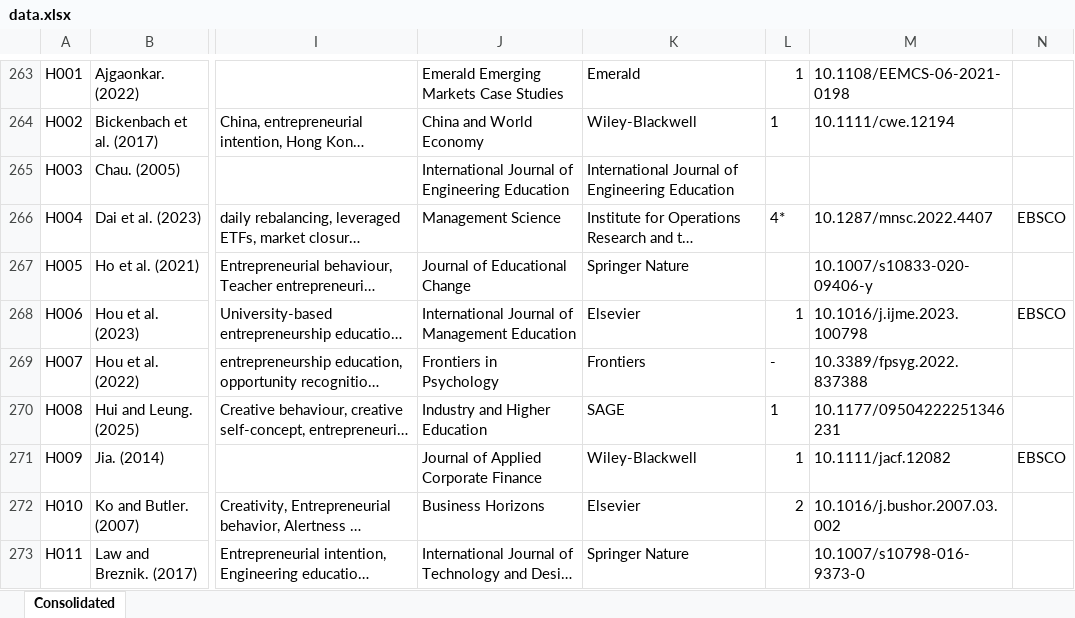
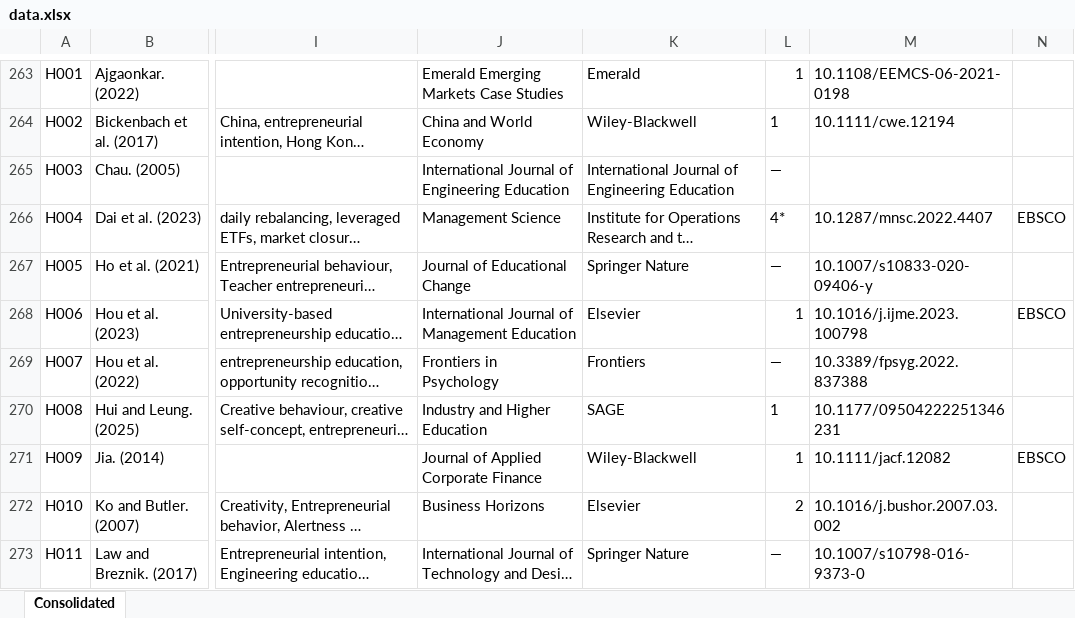
Before and after one commit to Joe-Chan-iStudio-Ltd/researchplymouth, an Excel workbook: slr/ei/data.xlsx, sheet Consolidated, drawn as a sheet; only a part is shown, gaps mark what is left out; long unchanged cells end in …; values as stored, in another font and other column widths than the file's, no borders; the diff covers the shown part only; the diff names each change by its address in the sheet, - before the commit and + after, or states it on an @@ line.

```diff
--- a/slr/ei/data.xlsx (sheet Consolidated)
+++ b/slr/ei/data.xlsx (sheet Consolidated)
-L265: (empty)
+L265: —
-L267: (empty)
+L267: —
-L269: -
+L269: —
-L273: (empty)
+L273: —
```
Also changed, not shown: 18 edited cells elsewhere in this sheet, 1 other file.
